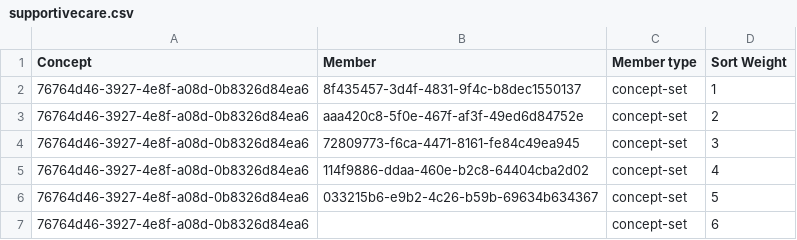
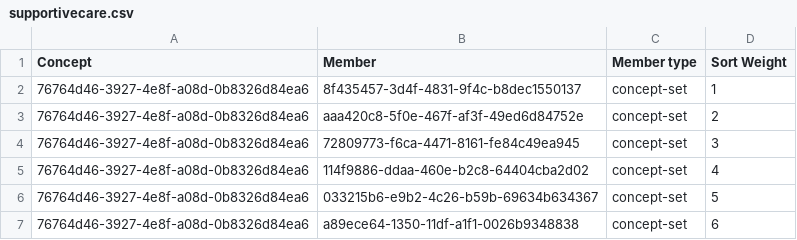
Before and after one commit to Kipkemoii/openmrs-content-amrs, a CSV file: configuration/backend_configuration/conceptsets/supportivecare.csv, drawn as a sheet.

```diff
--- a/configuration/backend_configuration/conceptsets/supportivecare.csv
+++ b/configuration/backend_configuration/conceptsets/supportivecare.csv
@@ -6,2 +6,2 @@ Concept,Member,Member type,Sort Weight
 76764d46-3927-4e8f-a08d-0b8326d84ea6,033215b6-e9b2-4c26-b59b-69634b634367,concept-set,5
-76764d46-3927-4e8f-a08d-0b8326d84ea6,,concept-set,6
+76764d46-3927-4e8f-a08d-0b8326d84ea6,a89ece64-1350-11df-a1f1-0026b9348838,concept-set,6
```
Also changed, not shown: configuration/backend_configuration/concepts/labourguide.csv, 5 other files.
